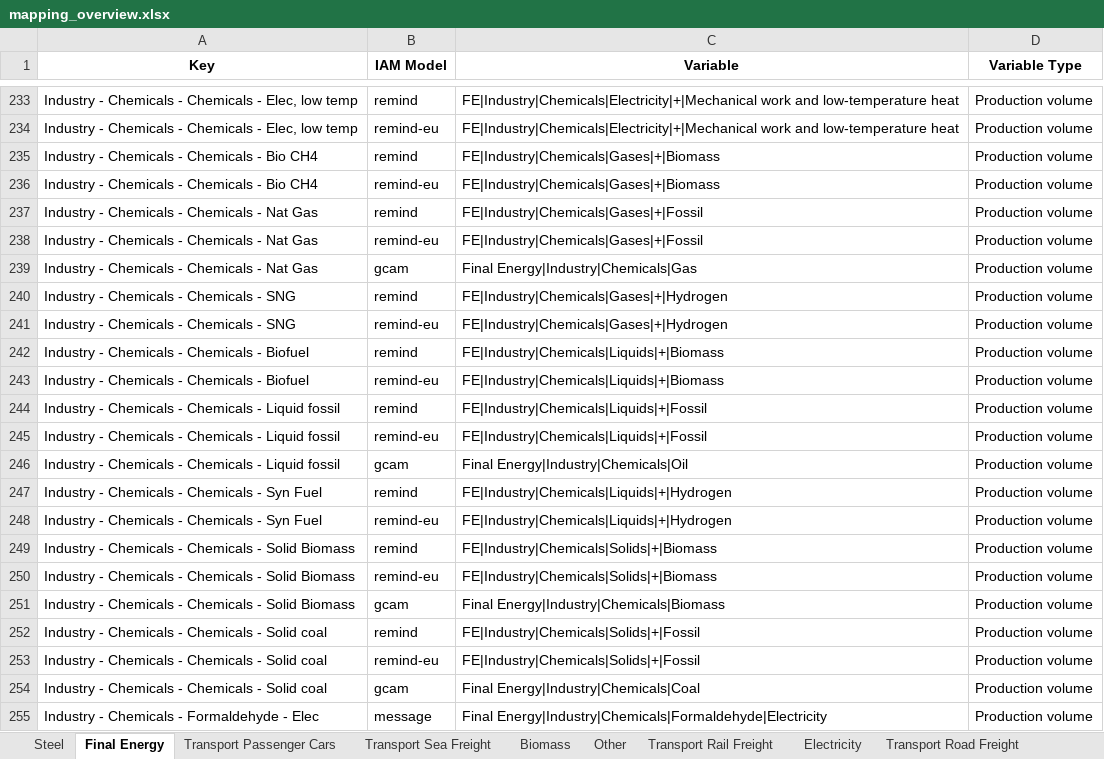
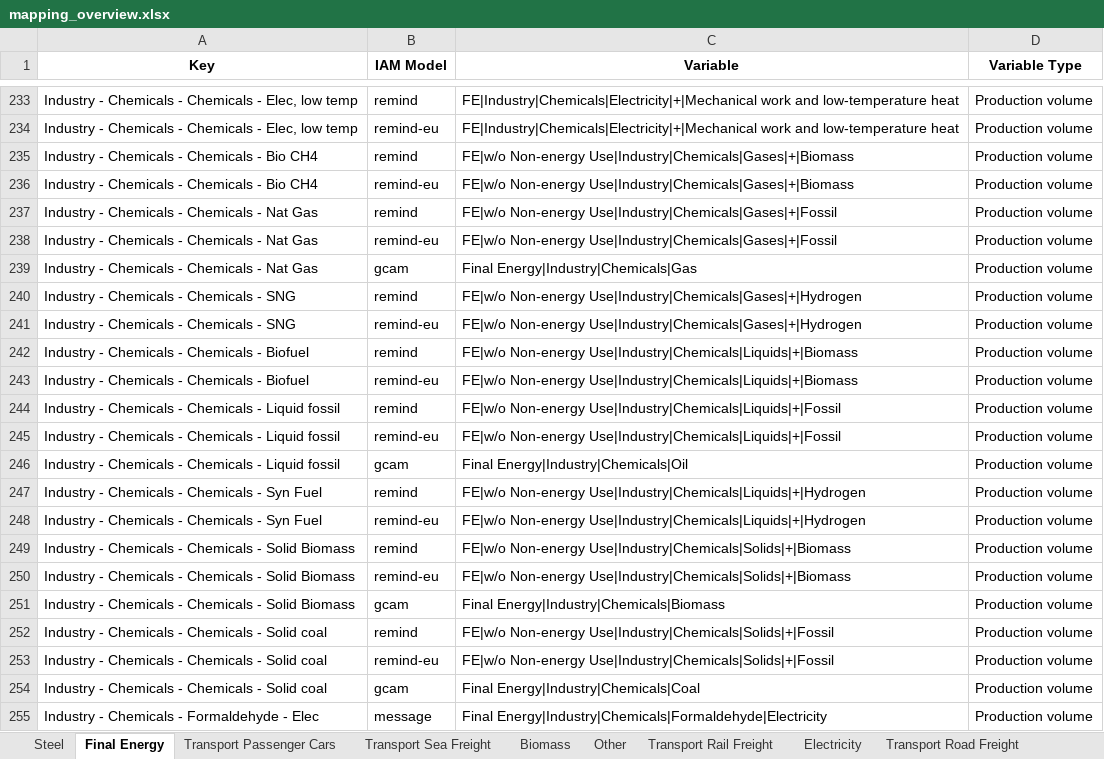
Before and after one commit to Laboratory-for-Energy-Systems-Analysis/premise-hub, an Excel workbook: apps/scenario_explorer/dev/mapping_overview.xlsx, sheet Final Energy, drawn as a sheet; only a part is shown, gaps mark what is left out; values as stored, in another font and other column widths than the file's, no borders; the diff names each change by its address in the sheet, - before the commit and + after, or states it on an @@ line.

```diff
--- a/apps/scenario_explorer/dev/mapping_overview.xlsx (sheet Final Energy)
+++ b/apps/scenario_explorer/dev/mapping_overview.xlsx (sheet Final Energy)
-C235:C236 (Variable): FE|Industry|Chemicals|Gases|+|Biomass
+C235:C236 (Variable): FE|w/o Non-energy Use|Industry|Chemicals|Gases|+|Biomass
-C237:C238 (Variable): FE|Industry|Chemicals|Gases|+|Fossil
+C237:C238 (Variable): FE|w/o Non-energy Use|Industry|Chemicals|Gases|+|Fossil
-C240:C241 (Variable): FE|Industry|Chemicals|Gases|+|Hydrogen
+C240:C241 (Variable): FE|w/o Non-energy Use|Industry|Chemicals|Gases|+|Hydrogen
-C242:C243 (Variable): FE|Industry|Chemicals|Liquids|+|Biomass
+C242:C243 (Variable): FE|w/o Non-energy Use|Industry|Chemicals|Liquids|+|Biomass
-C244:C245 (Variable): FE|Industry|Chemicals|Liquids|+|Fossil
+C244:C245 (Variable): FE|w/o Non-energy Use|Industry|Chemicals|Liquids|+|Fossil
-C247:C248 (Variable): FE|Industry|Chemicals|Liquids|+|Hydrogen
+C247:C248 (Variable): FE|w/o Non-energy Use|Industry|Chemicals|Liquids|+|Hydrogen
-C249:C250 (Variable): FE|Industry|Chemicals|Solids|+|Biomass
+C249:C250 (Variable): FE|w/o Non-energy Use|Industry|Chemicals|Solids|+|Biomass
-C252:C253 (Variable): FE|Industry|Chemicals|Solids|+|Fossil
+C252:C253 (Variable): FE|w/o Non-energy Use|Industry|Chemicals|Solids|+|Fossil
```
Also changed, not shown: sheet Carbon Dioxide Removal, sheet Heat, sheet Transport Road Freight, sheet Fuels, 7 other files.
